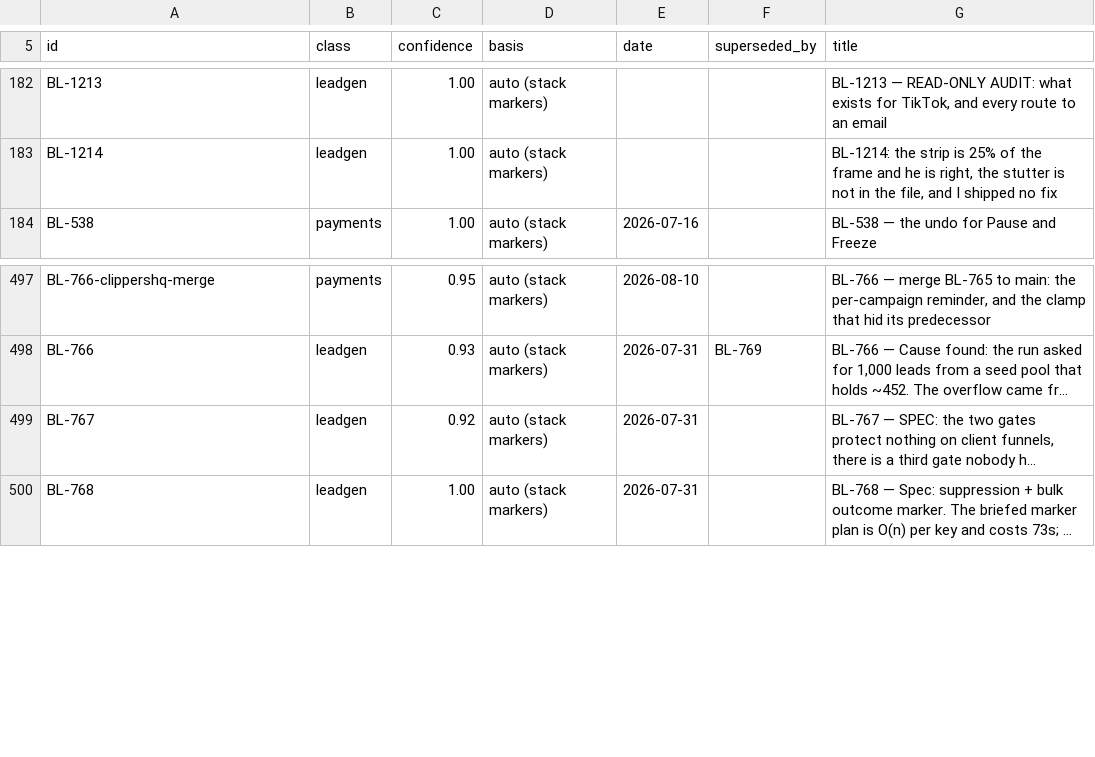
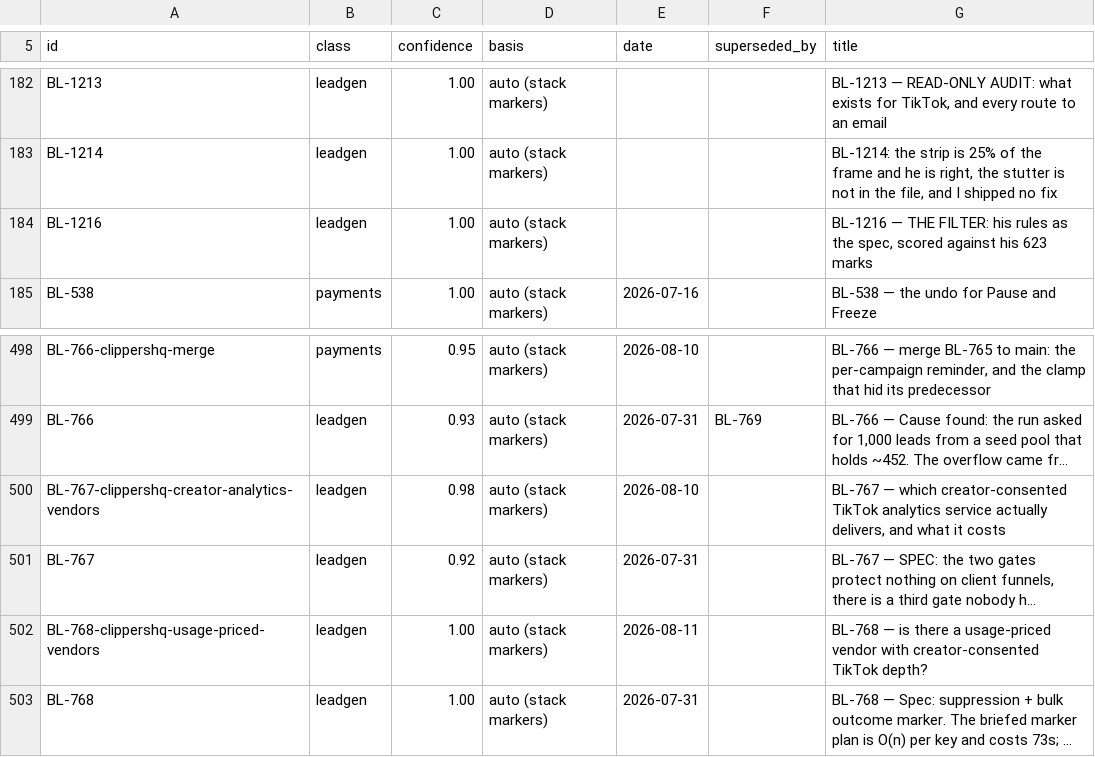
Before and after one commit to ilenader/clippershq-reports, a TSV file: MANIFEST.tsv, drawn as a sheet; only a part is shown, gaps mark what is left out; long unchanged cells end in …; the diff names each change by its address in the sheet, - before the commit and + after, or states it on an @@ line.

```diff
--- a/MANIFEST.tsv
+++ b/MANIFEST.tsv
+row 184: BL-1216 | leadgen | 1.00 | auto (stack markers) |  |  | BL-1216 — THE FILTER: his rules as the spec, scored against his 623 marks
+row 500: BL-767-clippershq-creator-analytics-vendors | leadgen | 0.98 | auto (stack markers) | 2026-08-10 |  | BL-767 — which creator-consented TikTok analytics service actually delivers, and what it costs
+row 502: BL-768-clippershq-usage-priced-vendors | leadgen | 1.00 | auto (stack markers) | 2026-08-11 |  | BL-768 — is there a usage-priced vendor with creator-consented TikTok depth?
```
Also changed, not shown: 1 other file.
